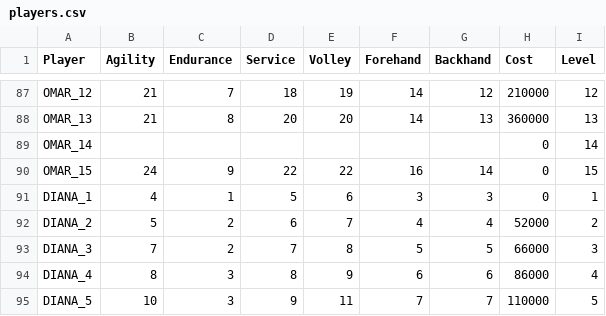
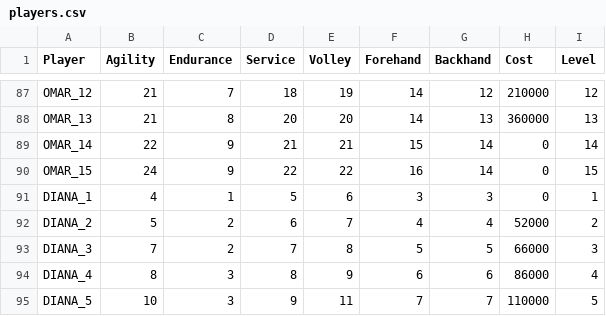
Before and after one commit to StephaneWeber/TennisApp, a CSV file: src/main/resources/data/players.csv, drawn as a sheet; only a part is shown, gaps mark what is left out.

Commit message:
Update data.

```diff
--- a/src/main/resources/data/players.csv
+++ b/src/main/resources/data/players.csv
@@ -88,3 +88,3 @@ OMAR_12,21,7,18,19,14,12,210000,12
 OMAR_13,21,8,20,20,14,13,360000,13
-OMAR_14,,,,,,,0,14
+OMAR_14,22,9,21,21,15,14,0,14
 OMAR_15,24,9,22,22,16,14,0,15
```
